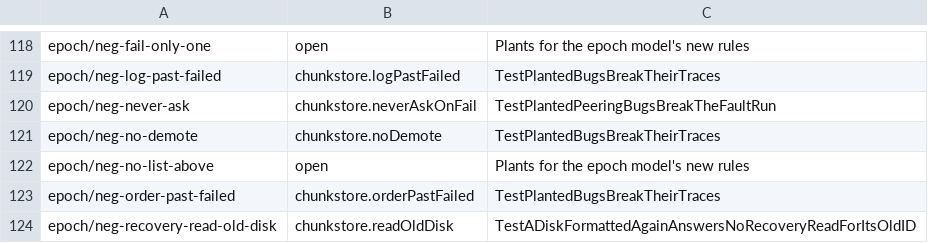
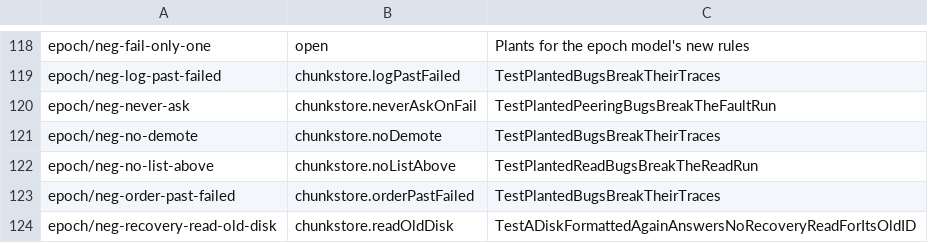
Before and after one commit to nvcnvn/rock-solid, a TSV file: scripts/model-rules.tsv, drawn as a sheet; only a part is shown, gaps mark what is left out.

```diff
--- a/scripts/model-rules.tsv
+++ b/scripts/model-rules.tsv
@@ -121,3 +121,3 @@ epoch/neg-never-ask	chunkstore.neverAskOnFail	TestPlantedPeeringBugsBreakTheFaul
 epoch/neg-no-demote	chunkstore.noDemote	TestPlantedBugsBreakTheirTraces
-epoch/neg-no-list-above	open	Plants for the epoch model's new rules
+epoch/neg-no-list-above	chunkstore.noListAbove	TestPlantedReadBugsBreakTheReadRun
 epoch/neg-order-past-failed	chunkstore.orderPastFailed	TestPlantedBugsBreakTheirTraces
```
Also changed, not shown: 2 other files.
